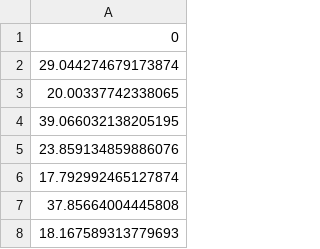
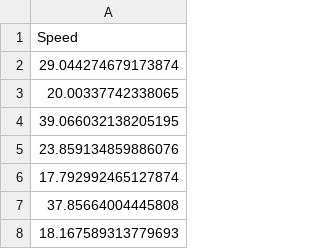
Before and after one commit to gyetman/programming_bootcamp, a CSV file: average_trip_speed_c.csv, drawn as a sheet; only a part is shown.

Commit message:
Update average_trip_speed_c.csv
Added header row

```diff
--- a/average_trip_speed_c.csv
+++ b/average_trip_speed_c.csv
@@ -1,2 +1,2 @@
-0
+Speed
 29.044274679173874
```
